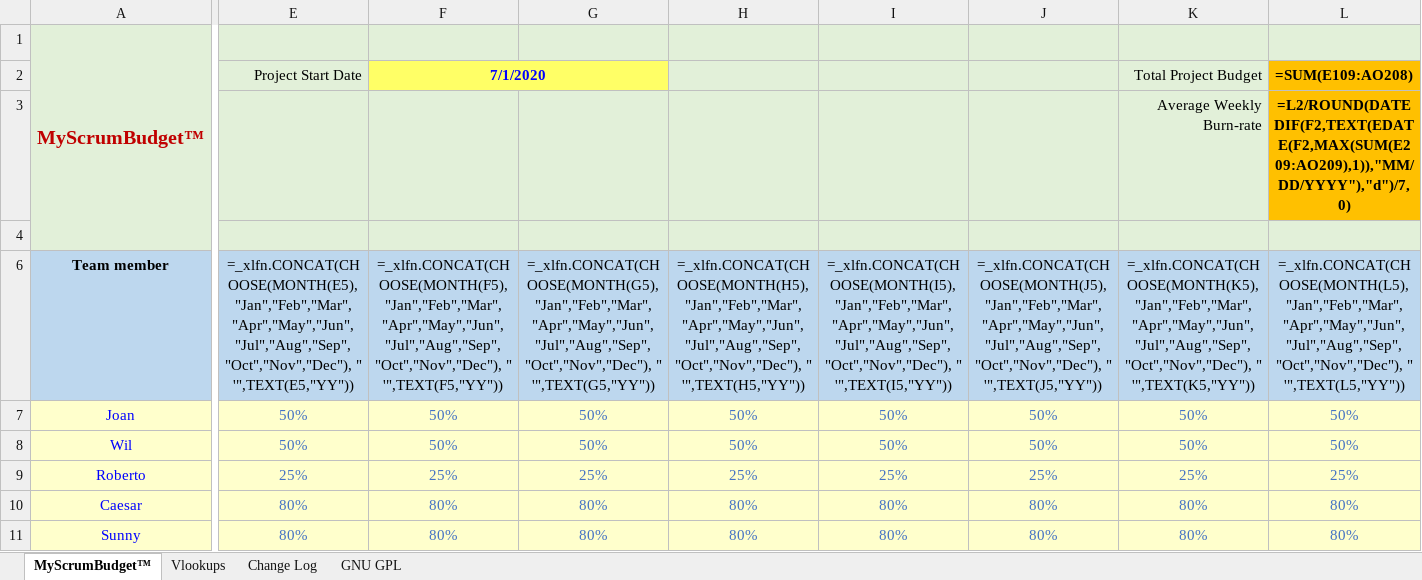
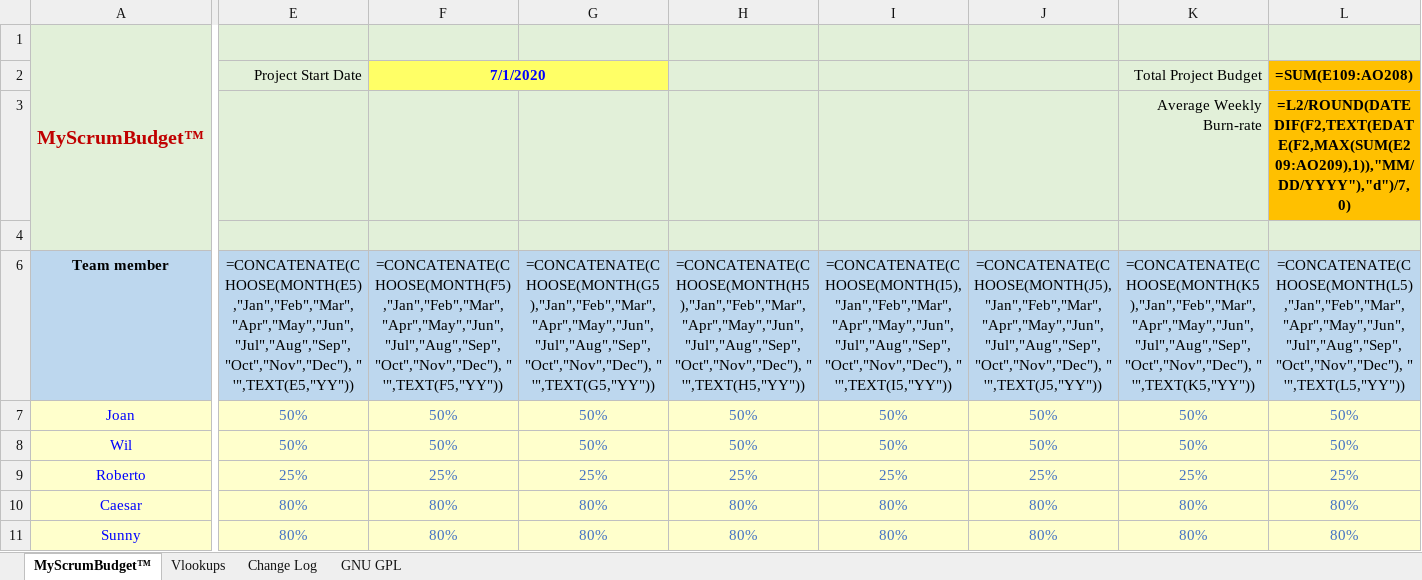
Before and after one commit to famousdavis/myscrumbudget, an Excel workbook: MyScrumBudget_0.1.3.xlsx, sheet MyScrumBudget™, drawn as a sheet; only a part is shown, gaps mark what is left out; values as stored, in another font and other column widths than the file's, no borders; formulas are shown in place of their values; charts and pictures not drawn; the diff covers the shown part only; the diff names each change by its address in the sheet, - before the commit and + after, or states it on an @@ line.

Commit message:
Update MyScrumBudget_0.1.3.xlsx

```diff
--- a/MyScrumBudget_0.1.3.xlsx (sheet MyScrumBudget™)
+++ b/MyScrumBudget_0.1.3.xlsx (sheet MyScrumBudget™)
-E6: =_xlfn.CONCAT(CHOOSE(MONTH(E5),"Jan","Feb","Mar","Apr","May","Jun","Jul","Aug","Sep","Oct","Nov","Dec"), " '",TEXT(E5,"YY"))
+E6: =CONCATENATE(CHOOSE(MONTH(E5),"Jan","Feb","Mar","Apr","May","Jun","Jul","Aug","Sep","Oct","Nov","Dec"), " '",TEXT(E5,"YY"))
-F6: =_xlfn.CONCAT(CHOOSE(MONTH(F5),"Jan","Feb","Mar","Apr","May","Jun","Jul","Aug","Sep","Oct","Nov","Dec"), " '",TEXT(F5,"YY"))
+F6: =CONCATENATE(CHOOSE(MONTH(F5),"Jan","Feb","Mar","Apr","May","Jun","Jul","Aug","Sep","Oct","Nov","Dec"), " '",TEXT(F5,"YY"))
-G6: =_xlfn.CONCAT(CHOOSE(MONTH(G5),"Jan","Feb","Mar","Apr","May","Jun","Jul","Aug","Sep","Oct","Nov","Dec"), " '",TEXT(G5,"YY"))
+G6: =CONCATENATE(CHOOSE(MONTH(G5),"Jan","Feb","Mar","Apr","May","Jun","Jul","Aug","Sep","Oct","Nov","Dec"), " '",TEXT(G5,"YY"))
-H6: =_xlfn.CONCAT(CHOOSE(MONTH(H5),"Jan","Feb","Mar","Apr","May","Jun","Jul","Aug","Sep","Oct","Nov","Dec"), " '",TEXT(H5,"YY"))
+H6: =CONCATENATE(CHOOSE(MONTH(H5),"Jan","Feb","Mar","Apr","May","Jun","Jul","Aug","Sep","Oct","Nov","Dec"), " '",TEXT(H5,"YY"))
-I6: =_xlfn.CONCAT(CHOOSE(MONTH(I5),"Jan","Feb","Mar","Apr","May","Jun","Jul","Aug","Sep","Oct","Nov","Dec"), " '",TEXT(I5,"YY"))
+I6: =CONCATENATE(CHOOSE(MONTH(I5),"Jan","Feb","Mar","Apr","May","Jun","Jul","Aug","Sep","Oct","Nov","Dec"), " '",TEXT(I5,"YY"))
-J6: =_xlfn.CONCAT(CHOOSE(MONTH(J5),"Jan","Feb","Mar","Apr","May","Jun","Jul","Aug","Sep","Oct","Nov","Dec"), " '",TEXT(J5,"YY"))
+J6: =CONCATENATE(CHOOSE(MONTH(J5),"Jan","Feb","Mar","Apr","May","Jun","Jul","Aug","Sep","Oct","Nov","Dec"), " '",TEXT(J5,"YY"))
-K6: =_xlfn.CONCAT(CHOOSE(MONTH(K5),"Jan","Feb","Mar","Apr","May","Jun","Jul","Aug","Sep","Oct","Nov","Dec"), " '",TEXT(K5,"YY"))
+K6: =CONCATENATE(CHOOSE(MONTH(K5),"Jan","Feb","Mar","Apr","May","Jun","Jul","Aug","Sep","Oct","Nov","Dec"), " '",TEXT(K5,"YY"))
-L6: =_xlfn.CONCAT(CHOOSE(MONTH(L5),"Jan","Feb","Mar","Apr","May","Jun","Jul","Aug","Sep","Oct","Nov","Dec"), " '",TEXT(L5,"YY"))
+L6: =CONCATENATE(CHOOSE(MONTH(L5),"Jan","Feb","Mar","Apr","May","Jun","Jul","Aug","Sep","Oct","Nov","Dec"), " '",TEXT(L5,"YY"))
```
Also changed, not shown: 29 edited cells elsewhere in this sheet.
